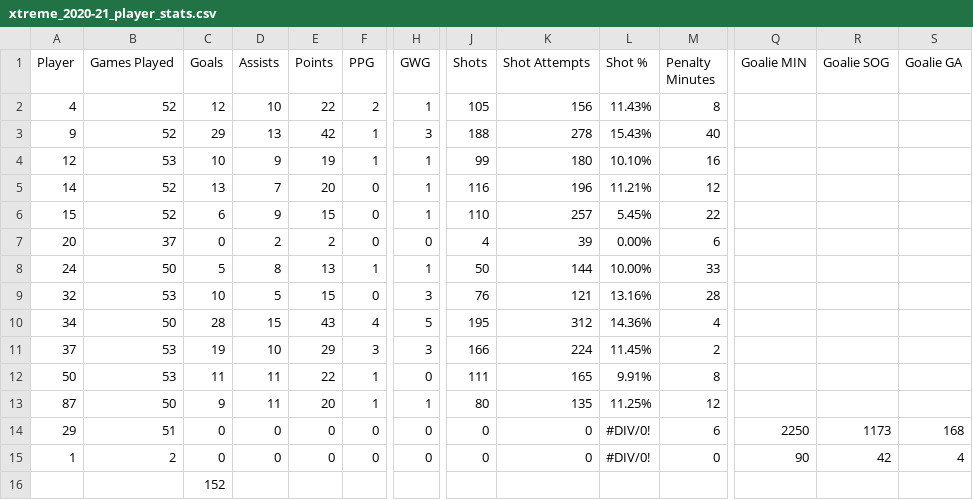
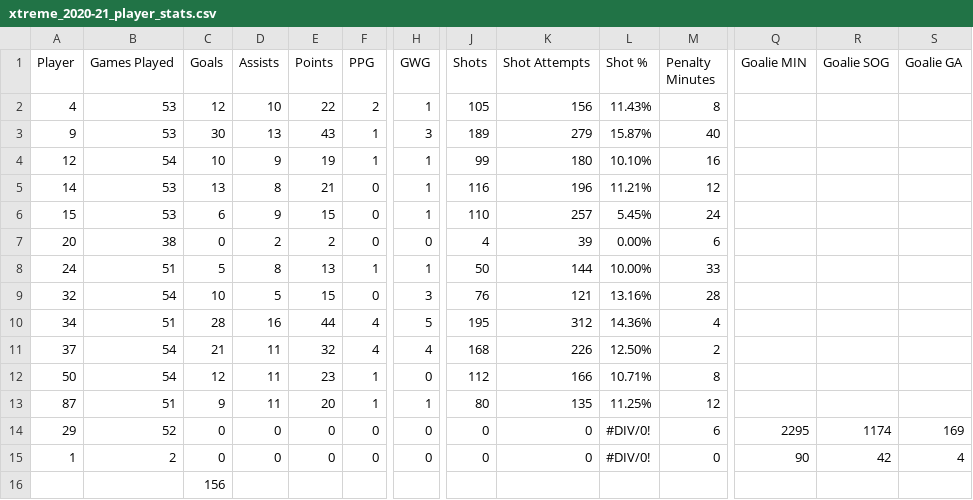
Before and after one commit to werntzp/hockey-stats, a CSV file: xtreme_2020-21_player_stats.csv, drawn as a sheet; only a part is shown, gaps mark what is left out; the diff covers the shown part only; the diff names each change by its address in the sheet, - before the commit and + after, or states it on an @@ line.

Commit message:
Add files via upload

```diff
--- a/xtreme_2020-21_player_stats.csv
+++ b/xtreme_2020-21_player_stats.csv
-B2:B3 (Games Played): 52
+B2:B3 (Games Played): 53
-C3 (Goals): 29
+C3 (Goals): 30
-E3 (Points): 42
+E3 (Points): 43
-J3 (Shots): 188
+J3 (Shots): 189
-K3 (Shot Attempts): 278
+K3 (Shot Attempts): 279
-L3 (Shot %): 15.43%
+L3 (Shot %): 15.87%
-B4 (Games Played): 53
+B4 (Games Played): 54
-B5:B6 (Games Played): 52
+B5:B6 (Games Played): 53
-D5 (Assists): 7
+D5 (Assists): 8
-E5 (Points): 20
+E5 (Points): 21
-M6 (Penalty Minutes): 22
+M6 (Penalty Minutes): 24
-B7 (Games Played): 37
+B7 (Games Played): 38
-B8 (Games Played): 50
+B8 (Games Played): 51
-B9 (Games Played): 53
+B9 (Games Played): 54
-B10 (Games Played): 50
+B10 (Games Played): 51
-D10 (Assists): 15
+D10 (Assists): 16
-E10 (Points): 43
+E10 (Points): 44
-B11:B12 (Games Played): 53
+B11:B12 (Games Played): 54
-C11 (Goals): 19
+C11 (Goals): 21
-D11 (Assists): 10
+D11 (Assists): 11
-E11 (Points): 29
+E11 (Points): 32
-F11 (PPG): 3
+F11 (PPG): 4
-H11 (GWG): 3
+H11 (GWG): 4
-J11 (Shots): 166
+J11 (Shots): 168
-K11 (Shot Attempts): 224
+K11 (Shot Attempts): 226
-L11 (Shot %): 11.45%
+L11 (Shot %): 12.50%
-C12 (Goals): 11
+C12 (Goals): 12
-E12 (Points): 22
+E12 (Points): 23
-J12 (Shots): 111
+J12 (Shots): 112
-K12 (Shot Attempts): 165
+K12 (Shot Attempts): 166
-L12 (Shot %): 9.91%
+L12 (Shot %): 10.71%
-B13 (Games Played): 50
+B13 (Games Played): 51
-B14 (Games Played): 51
+B14 (Games Played): 52
-Q14 (Goalie MIN): 2250
+Q14 (Goalie MIN): 2295
-R14 (Goalie SOG): 1173
+R14 (Goalie SOG): 1174
-S14 (Goalie GA): 168
+S14 (Goalie GA): 169
-C16 (Goals): 152
+C16 (Goals): 156
```
Also changed, not shown: 2 edited cells elsewhere in this file.
